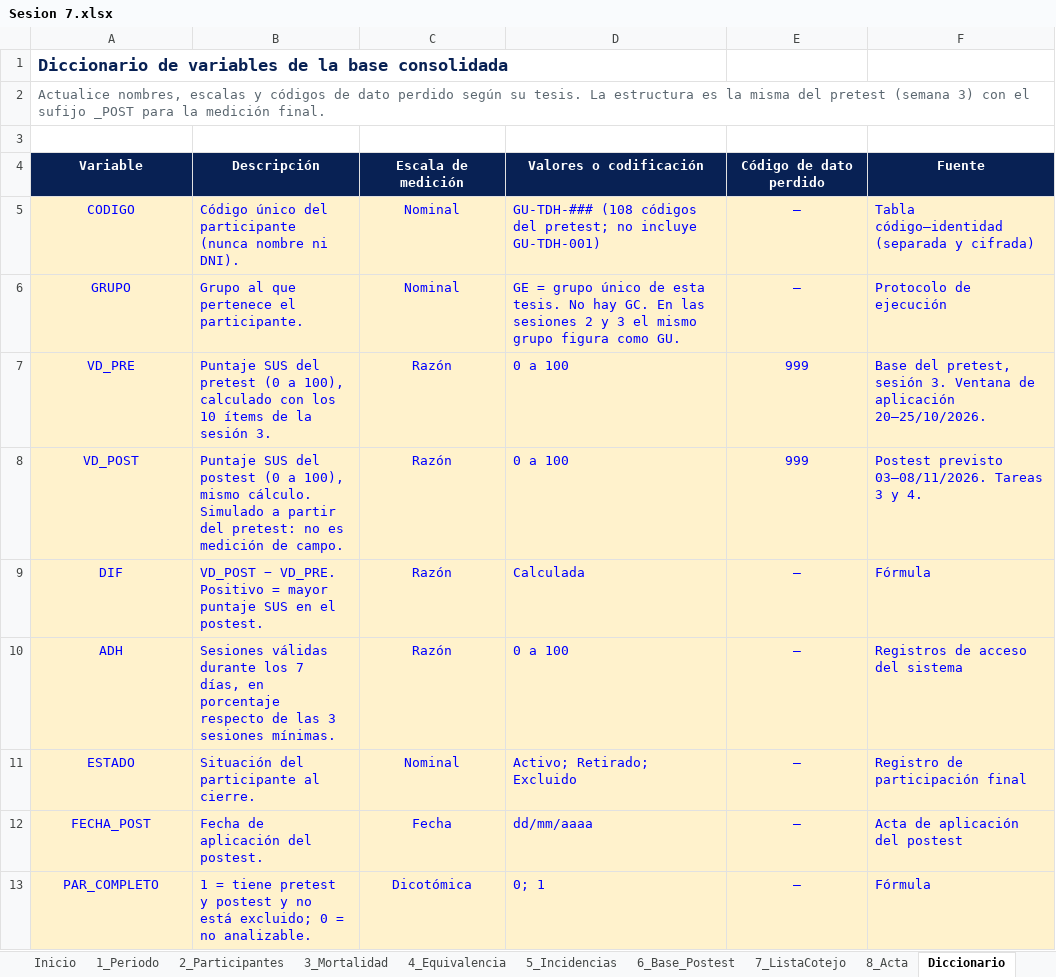
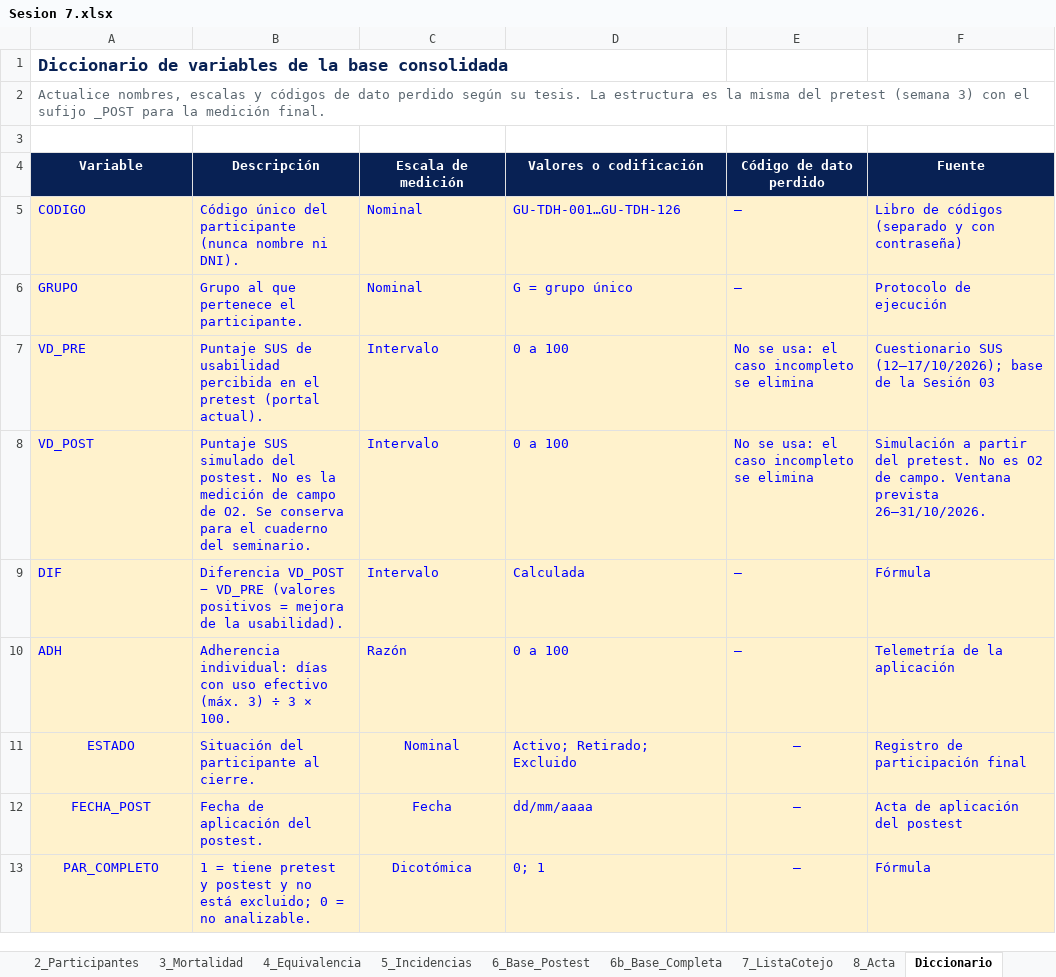
Before and after one commit to MightyCough/tudiariohuanuco-docs, an Excel workbook: instrumentos/sesion-07/Sesion 7.xlsx, sheet Diccionario, drawn as a sheet; only a part is shown; values as stored, in another font and other column widths than the file's, no borders; the diff covers the shown part only; the diff names each change by its address in the sheet, - before the commit and + after, or states it on an @@ line.

```diff
--- a/instrumentos/sesion-07/Sesion 7.xlsx (sheet Diccionario)
+++ b/instrumentos/sesion-07/Sesion 7.xlsx (sheet Diccionario)
+sheet tab: 6b_Base_Completa
-A5:A10 alignment: center
+A5:A10 alignment: left
-C5:C10 alignment: center
+C5:C10 alignment: left
-D5 (Valores o codificación): GU-TDH-### (108 códigos del pretest; no incluye GU-TDH-001)
+D5 (Valores o codificación): GU-TDH-001…GU-TDH-126
-E5:E10 alignment: center
+E5:E10 alignment: left
-F5 (Fuente): Tabla código–identidad (separada y cifrada)
+F5 (Fuente): Libro de códigos (separado y con contraseña)
-D6 (Valores o codificación): GE = grupo único de esta tesis. No hay GC. En las sesiones 2 y 3 el mismo grupo figura como GU.
+D6 (Valores o codificación): G = grupo único
-B7 (Descripción): Puntaje SUS del pretest (0 a 100), calculado con los 10 ítems de la sesión 3.
+B7 (Descripción): Puntaje SUS de usabilidad percibida en el pretest (portal actual).
-C7:C9 (Escala de medición): Razón
+C7:C9 (Escala de medición): Intervalo
-E7:E8 (Código de dato perdido): 999
+E7:E8 (Código de dato perdido): No se usa: el caso incompleto se elimina
-F7 (Fuente): Base del pretest, sesión 3. Ventana de aplicación 20–25/10/2026.
+F7 (Fuente): Cuestionario SUS (12–17/10/2026); base de la Sesión 03
-B8 (Descripción): Puntaje SUS del postest (0 a 100), mismo cálculo. Simulado a partir del pretest: no es medición de campo.
+B8 (Descripción): Puntaje SUS simulado del postest. No es la medición de campo de O2. Se conserva para el cuaderno del seminario.
-F8 (Fuente): Postest previsto 03–08/11/2026. Tareas 3 y 4.
+F8 (Fuente): Simulación a partir del pretest. No es O2 de campo. Ventana prevista 26–31/10/2026.
-B9 (Descripción): VD_POST − VD_PRE. Positivo = mayor puntaje SUS en el postest.
+B9 (Descripción): Diferencia VD_POST − VD_PRE (valores positivos = mejora de la usabilidad).
-B10 (Descripción): Sesiones válidas durante los 7 días, en porcentaje respecto de las 3 sesiones mínimas.
+B10 (Descripción): Adherencia individual: días con uso efectivo (máx. 3) ÷ 3 × 100.
-F10 (Fuente): Registros de acceso del sistema
+F10 (Fuente): Telemetría de la aplicación
```
Also changed, not shown: 9 added rows elsewhere in this sheet, sheet 6_Base_Postest, sheet 2_Participantes, sheet 5_Incidencias, sheet 3_Mortalidad, sheet 1_Periodo, sheet 4_Equivalencia, 3 more sheets, charts or pictures, instrumentos/sesion-02/Sesion 2.xlsx, instrumentos/sesion-03/Sesion 3.xlsx, 10 other files.
